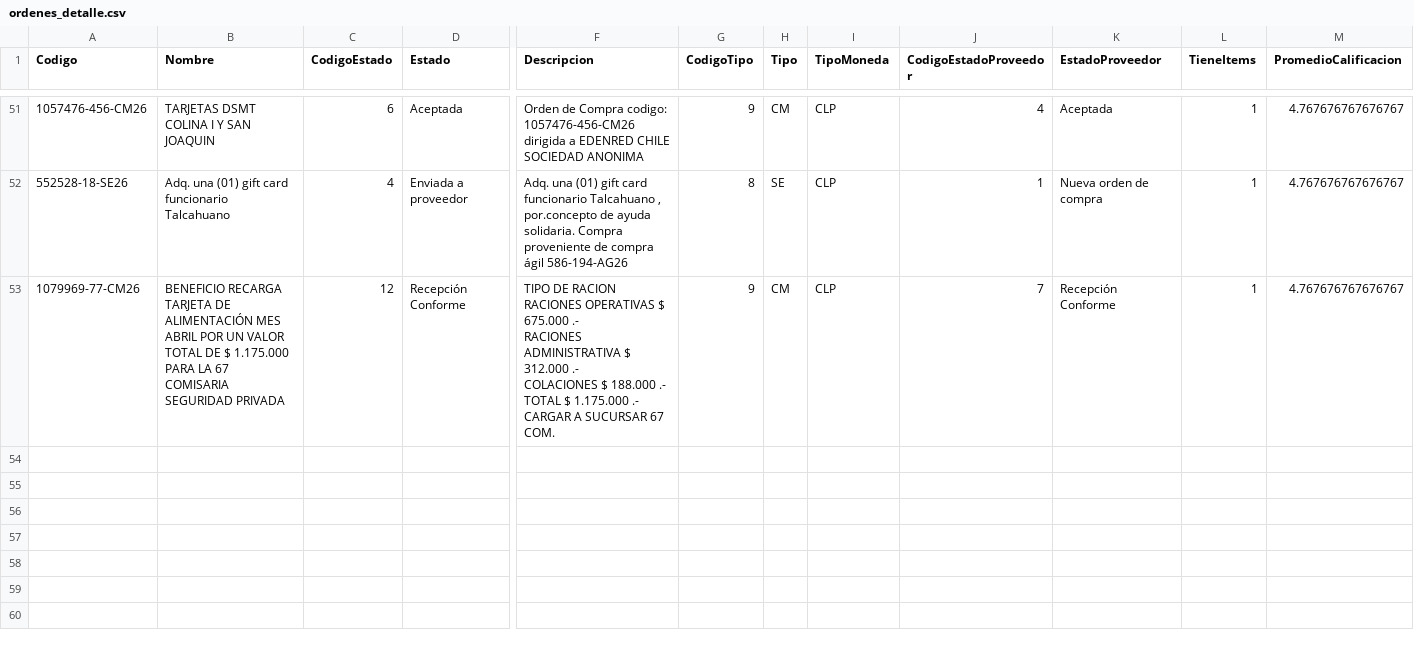
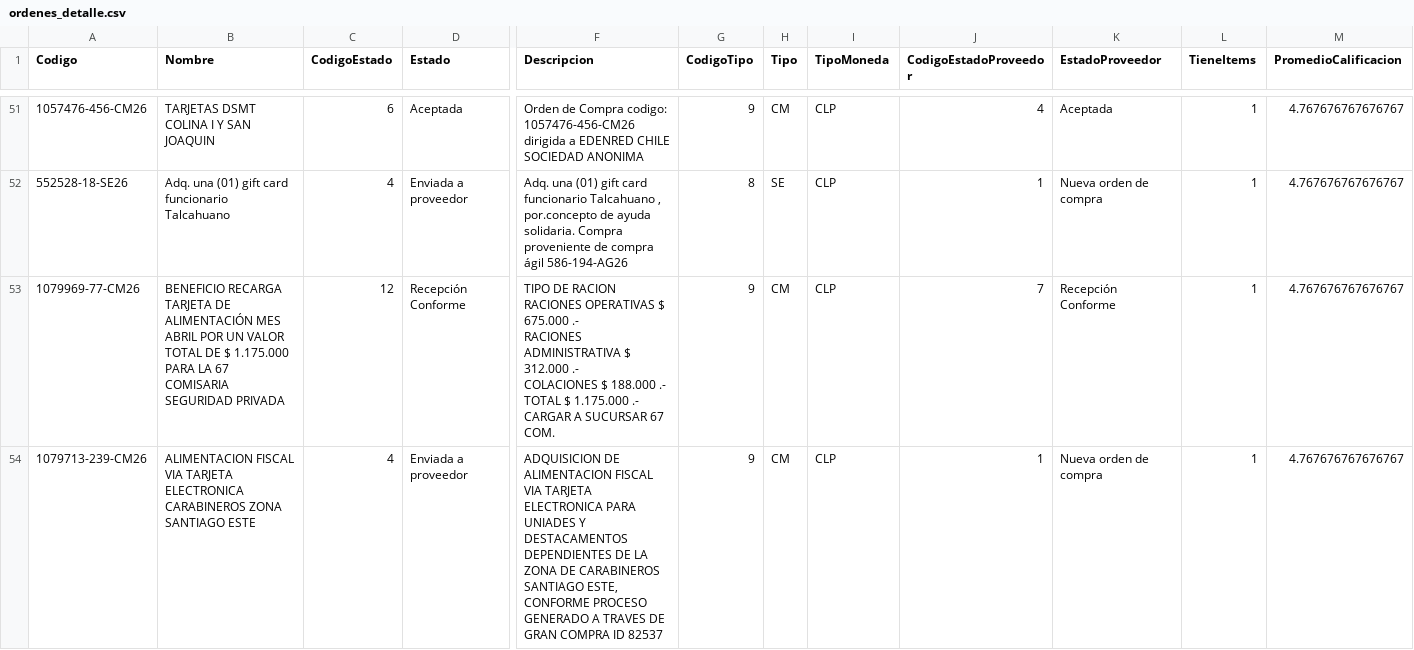
Before and after one commit to hurtadodaniel/mp, a CSV file: data/ordenes_detalle.csv, drawn as a sheet; only a part is shown, gaps mark what is left out; rows hold the shown columns only; the diff names each change by its address in the sheet, - before the commit and + after, or states it on an @@ line.

```diff
--- a/data/ordenes_detalle.csv
+++ b/data/ordenes_detalle.csv
+row 54: 1079713-239-CM26 | ALIMENTACION FISCAL VIA TARJETA ELECTRONICA CARABINEROS ZONA SANTIAGO ESTE | 4 | Enviada a proveedor | ADQUISICION DE ALIMENTACION FISCAL VIA TARJETA ELECTRONICA PARA UNIADES Y DESTACAMENTOS DEPENDIENTES DE LA ZONA DE CARABINEROS SANTIAGO ESTE, CONFORME PROCESO GENERADO A TRAVES DE GRAN COMPRA ID 82537 | 9 | CM | CLP | 1 | Nueva orden de compra | 1 | 4.767676767676767
```
Also changed, not shown: 2 other files.
